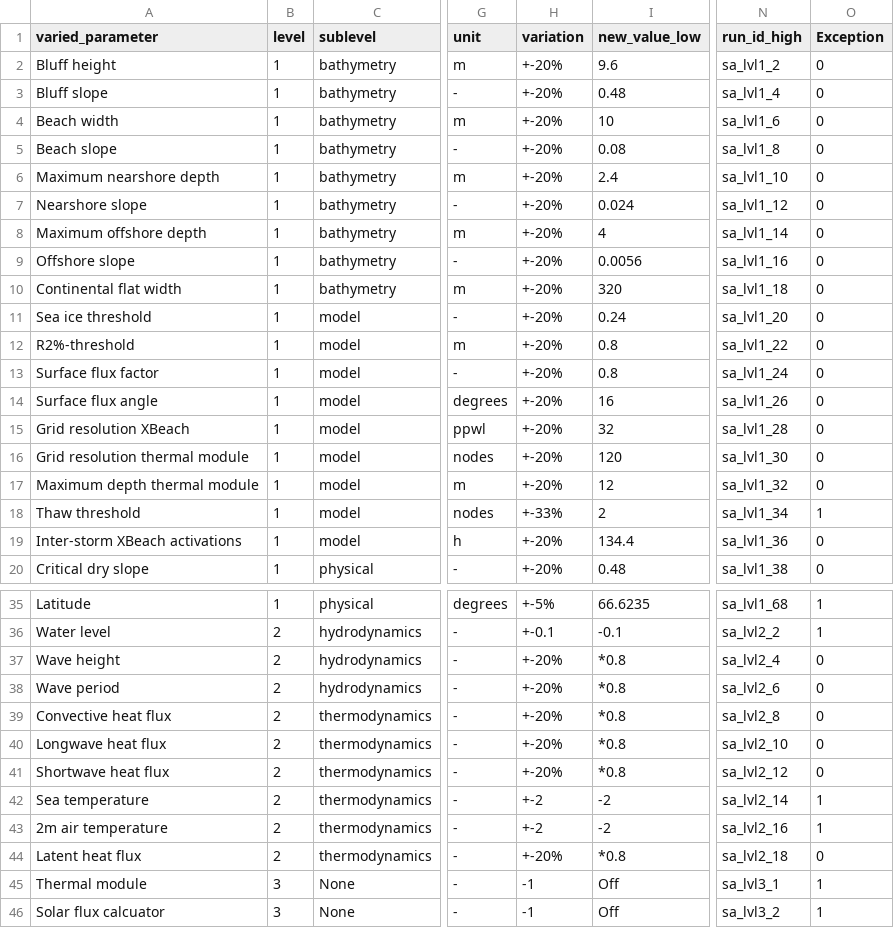
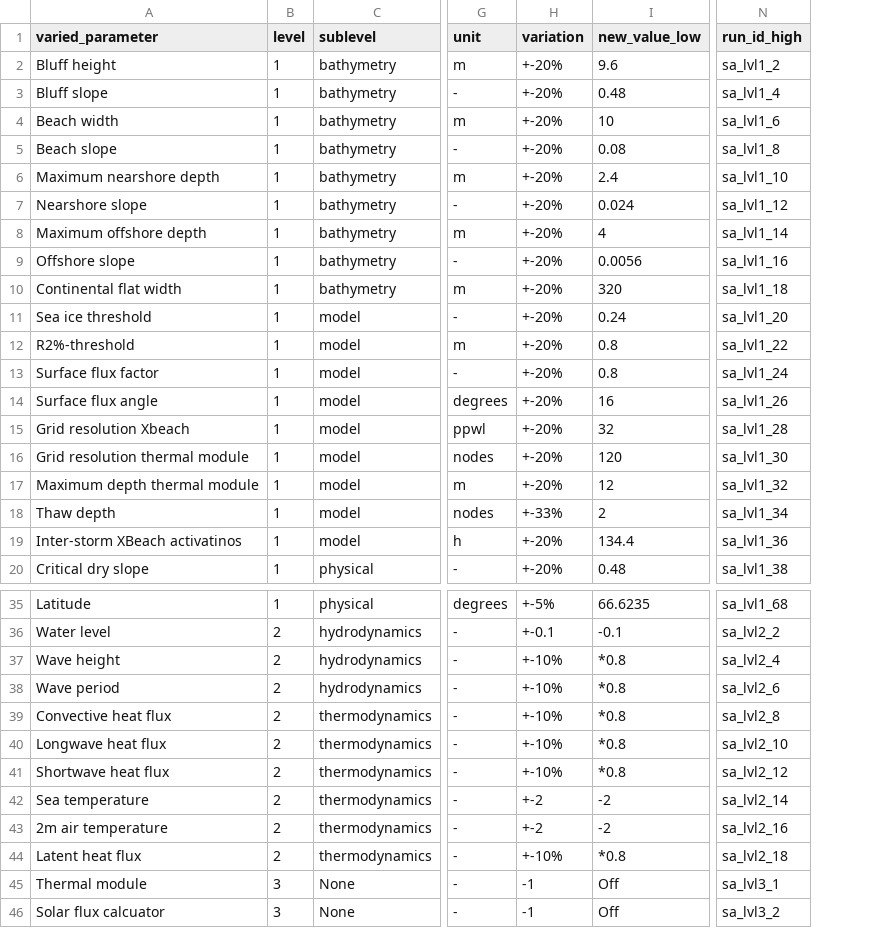
Before and after one commit to khdebruijn/thermo-morphological-model, a CSV file: results/overview_sa.csv, drawn as a sheet; only a part is shown, gaps mark what is left out; the diff covers the shown part only; the diff names each change by its address in the sheet, - before the commit and + after, or states it on an @@ line.

Commit message:
Update overview_sa.csv

```diff
--- a/results/overview_sa.csv
+++ b/results/overview_sa.csv
-column O (Exception), rows 2-20: 0 | 0 | 0 | 0 | 0 | 0 | 0 | 0 | 0 | 0 | 0 | 0 | 0 | 0 | 0 | 0 | 1 | 0 | 0; rows 35-46: 1 | 1 | 0 | 0 | 0 | 0 | 0 | 1 | 1 | 0 | 1 | 1
-A15 (varied_parameter): Grid resolution XBeach
+A15 (varied_parameter): Grid resolution Xbeach
-A18 (varied_parameter): Thaw threshold
+A18 (varied_parameter): Thaw depth
-A19 (varied_parameter): Inter-storm XBeach activations
+A19 (varied_parameter): Inter-storm XBeach activatinos
-H37:H41 (variation): +-20%
+H37:H41 (variation): +-10%
-H44 (variation): +-20%
+H44 (variation): +-10%
```
Also changed, not shown: 1 edited cell elsewhere in this file.
